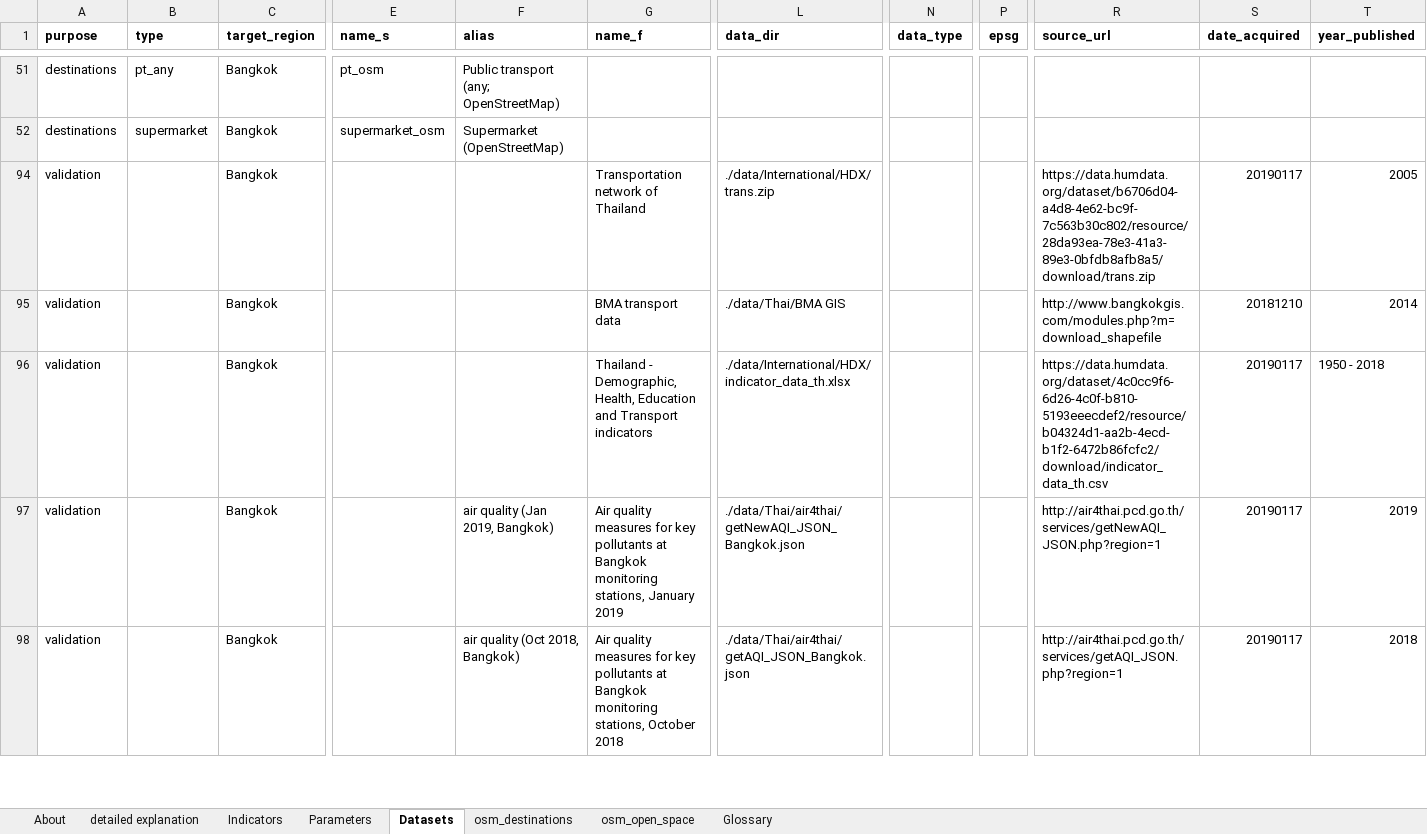
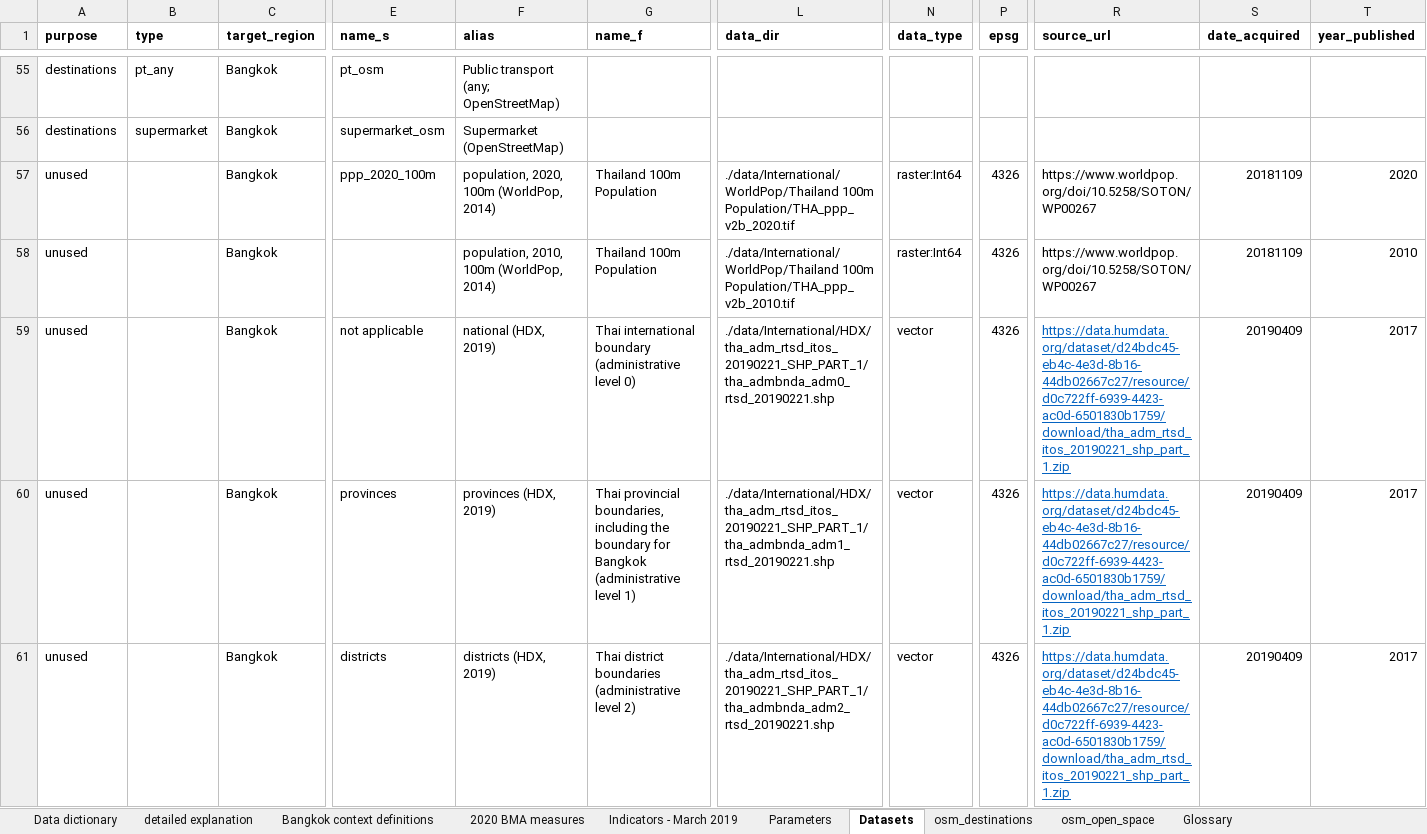
Before and after one commit to carlhiggs/spatial-urban-indicators, an Excel workbook: process/_project_configuration.xlsx, sheet Datasets, drawn as a sheet; only a part is shown, gaps mark what is left out; the shorter side is filled out with more unchanged rows; values as stored, in another font and other column widths than the file's, no borders; rows hold the shown columns only; the diff covers the shown part only; the diff names each change by its address in the sheet, - before the commit and + after, or states it on an @@ line.

Commit message:
updated 2020 measures in config file, tightened up area specific linkage parsing, and plotting of exploratory scatterplots and barplots

```diff
--- a/process/_project_configuration.xlsx (sheet Datasets)
+++ b/process/_project_configuration.xlsx (sheet Datasets)
-sheet tab: About
+sheet tab: Data dictionary
-sheet tab: Indicators
+sheet tab: Indicators - March 2019
+sheet tab: Bangkok context definitions
+sheet tab: 2020 BMA measures
@@ row 57 unhidden: unused |  | Bangkok | ppp_2020_100m | population, 2020, 100m (WorldPop, 2014) | Thailand 100m Population | ./data/International/WorldPop/Thailand 100m Population/THA_ppp_v2b_2020.tif | raster:Int64 | 4326 | https://www.worldpop.org/doi/10.5258/SOTON/WP00267 | 20181109 | 2020 @@
@@ row 58 unhidden: unused |  | Bangkok |  | population, 2010, 100m (WorldPop, 2014) | Thailand 100m Population | ./data/International/WorldPop/Thailand 100m Population/THA_ppp_v2b_2010.tif | raster:Int64 | 4326 | https://www.worldpop.org/doi/10.5258/SOTON/WP00267 | 20181109 | 2010 @@
@@ row 59 unhidden: unused |  | Bangkok | not applicable | national (HDX, 2019) | Thai international boundary (administrative level 0) | ./data/International/HDX/tha_adm_rtsd_itos_20190221_SHP_PART_1/tha_admbnda_adm0_rtsd_20190221.shp | vector | 4326 | https://data.humdata.org/dataset/d24bdc45-eb4c-4e3d-8b16-44db02667c27/resource/d0c722ff-6939-4423-ac0d-6501830b1759/download/tha_adm_rtsd_itos_20190221_shp_part_1.zip | 20190409 | 2017 @@
@@ row 60 unhidden: unused |  | Bangkok | provinces | provinces (HDX, 2019) | Thai provincial boundaries, including the boundary for Bangkok (administrative level 1) | ./data/International/HDX/tha_adm_rtsd_itos_20190221_SHP_PART_1/tha_admbnda_adm1_rtsd_20190221.shp | vector | 4326 | https://data.humdata.org/dataset/d24bdc45-eb4c-4e3d-8b16-44db02667c27/resource/d0c722ff-6939-4423-ac0d-6501830b1759/download/tha_adm_rtsd_itos_20190221_shp_part_1.zip | 20190409 | 2017 @@
@@ row 61 unhidden: unused |  | Bangkok | districts | districts (HDX, 2019) | Thai district boundaries (administrative level 2) | ./data/International/HDX/tha_adm_rtsd_itos_20190221_SHP_PART_1/tha_admbnda_adm2_rtsd_20190221.shp | vector | 4326 | https://data.humdata.org/dataset/d24bdc45-eb4c-4e3d-8b16-44db02667c27/resource/d0c722ff-6939-4423-ac0d-6501830b1759/download/tha_adm_rtsd_itos_20190221_shp_part_1.zip | 20190409 | 2017 @@
```
Also changed, not shown: 4 added rows, 45 hidden or unhidden rows and 3 edited cells elsewhere in this sheet, sheet detailed explanation, sheet Data dictionary, formulas that keep their value, hidden cells, 1 other file.
